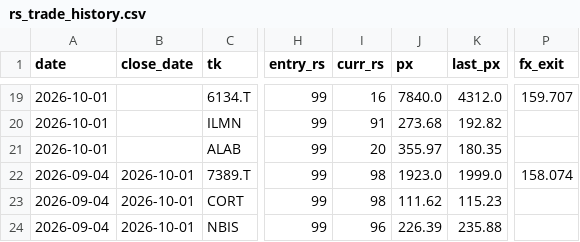
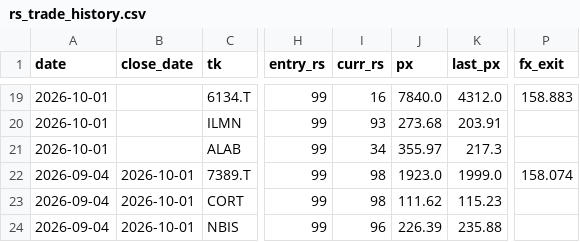
Before and after one commit to kuenkuen106-web/Quant-v3, a CSV file: docs/rs_trade_history.csv, drawn as a sheet; only a part is shown, gaps mark what is left out; the diff covers the shown part only; the diff names each change by its address in the sheet, - before the commit and + after, or states it on an @@ line.

```diff
--- a/docs/rs_trade_history.csv
+++ b/docs/rs_trade_history.csv
-P19 (fx_exit): 159.707
+P19 (fx_exit): 158.883
-I20 (curr_rs): 91
+I20 (curr_rs): 93
-K20 (last_px): 192.82
+K20 (last_px): 203.91
-I21 (curr_rs): 20
+I21 (curr_rs): 34
-K21 (last_px): 180.35
+K21 (last_px): 217.3
```
Also changed, not shown: 32 edited cells elsewhere in this file, 3 other files.
